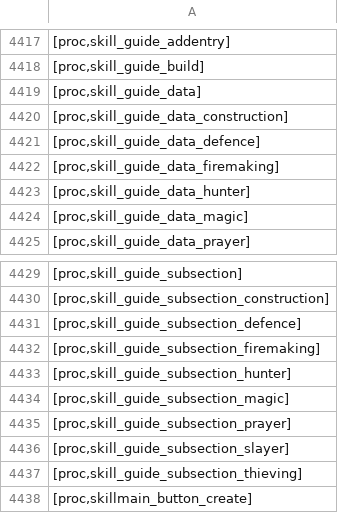
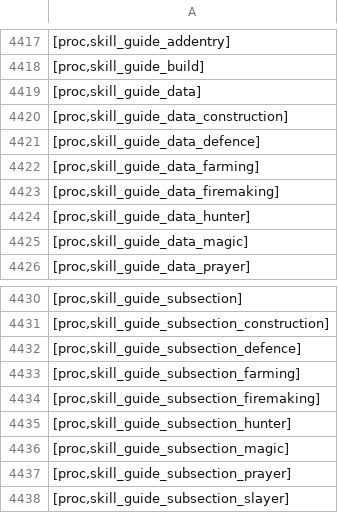
Before and after one commit to Joshua-F/cache-names, a TSV file: individual-names.tsv, drawn as a sheet; only a part is shown, gaps mark what is left out; the shorter side is filled out with more unchanged rows; the diff names each change by its address in the sheet, - before the commit and + after, or states it on an @@ line.

```diff
--- a/individual-names.tsv
+++ b/individual-names.tsv
+row 4422: [proc,skill_guide_data_farming]
+row 4433: [proc,skill_guide_subsection_farming]
```
Also changed, not shown: name-hashes.tsv, names.tsv.
